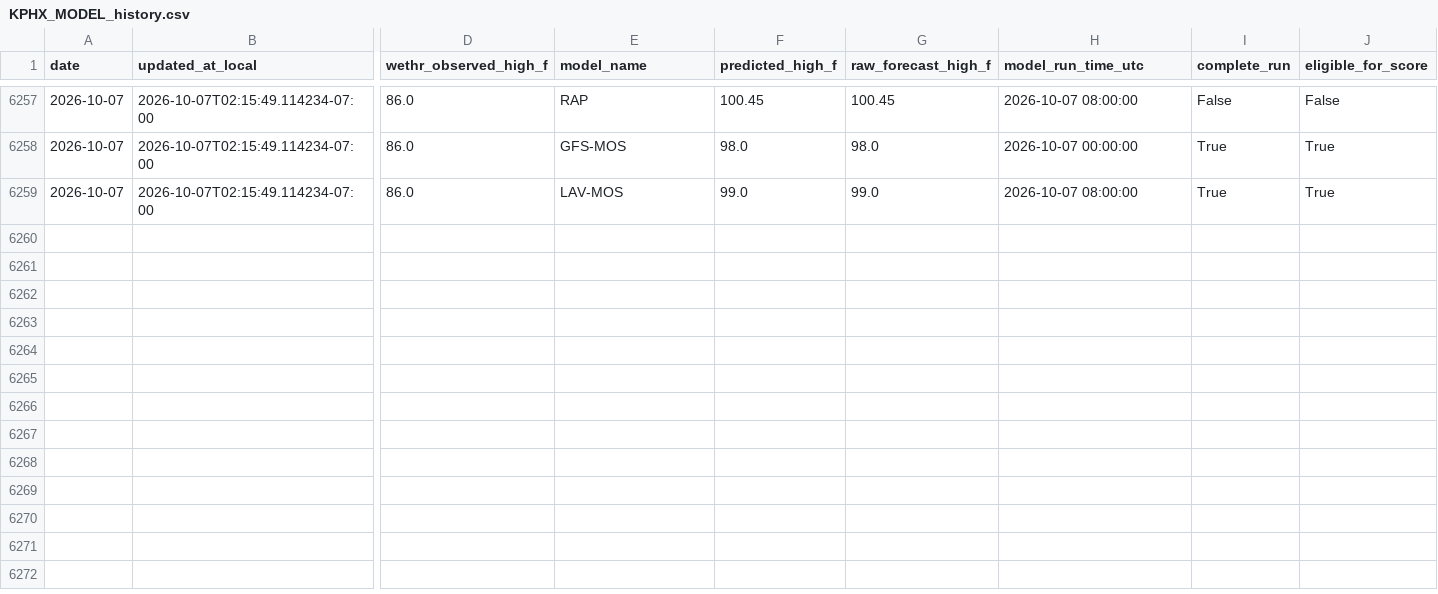
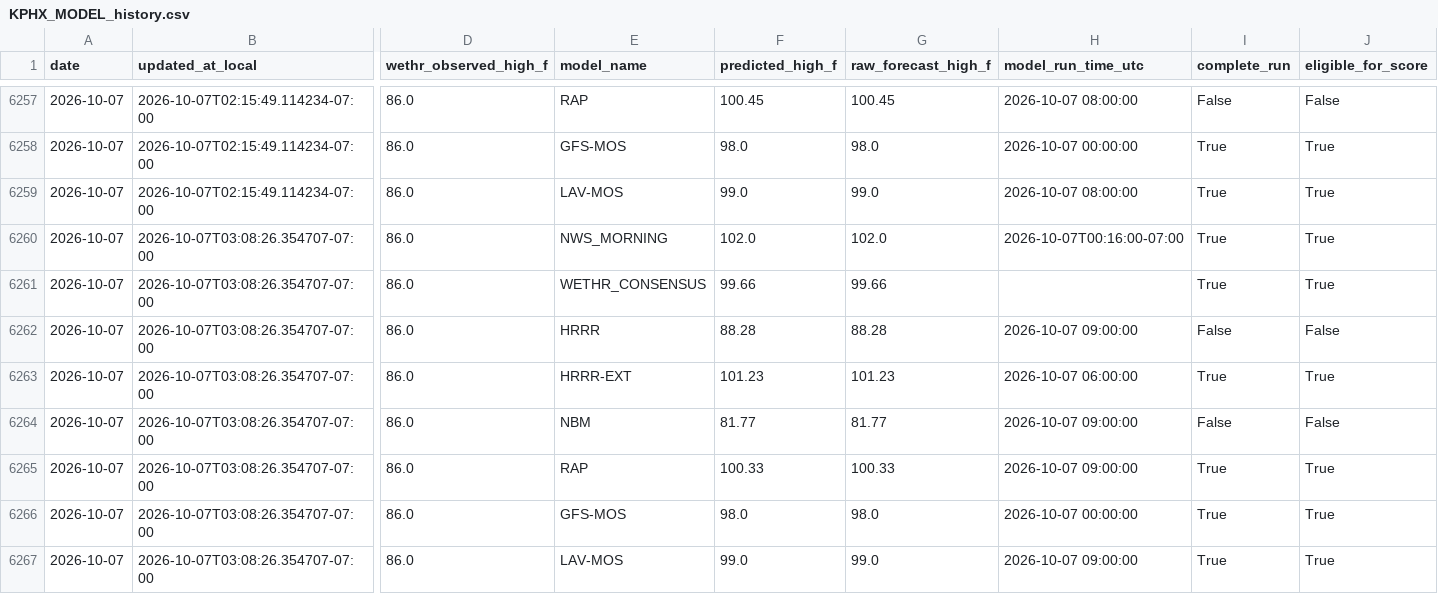
Before and after one commit to capecodbeachgirl/kphx-live-model, a CSV file: data/live/KPHX_MODEL_history.csv, drawn as a sheet; only a part is shown, gaps mark what is left out; rows hold the shown columns only; the diff names each change by its address in the sheet, - before the commit and + after, or states it on an @@ line.

```diff
--- a/data/live/KPHX_MODEL_history.csv
+++ b/data/live/KPHX_MODEL_history.csv
+row 6260: 2026-10-07 | 2026-10-07T03:08:26.354707-07:00 | 86.0 | NWS_MORNING | 102.0 | 102.0 | 2026-10-07T00:16:00-07:00 | True | True
+row 6261: 2026-10-07 | 2026-10-07T03:08:26.354707-07:00 | 86.0 | WETHR_CONSENSUS | 99.66 | 99.66 |  | True | True
+row 6262: 2026-10-07 | 2026-10-07T03:08:26.354707-07:00 | 86.0 | HRRR | 88.28 | 88.28 | 2026-10-07 09:00:00 | False | False
+row 6263: 2026-10-07 | 2026-10-07T03:08:26.354707-07:00 | 86.0 | HRRR-EXT | 101.23 | 101.23 | 2026-10-07 06:00:00 | True | True
+row 6264: 2026-10-07 | 2026-10-07T03:08:26.354707-07:00 | 86.0 | NBM | 81.77 | 81.77 | 2026-10-07 09:00:00 | False | False
+row 6265: 2026-10-07 | 2026-10-07T03:08:26.354707-07:00 | 86.0 | RAP | 100.33 | 100.33 | 2026-10-07 09:00:00 | True | True
+row 6266: 2026-10-07 | 2026-10-07T03:08:26.354707-07:00 | 86.0 | GFS-MOS | 98.0 | 98.0 | 2026-10-07 00:00:00 | True | True
+row 6267: 2026-10-07 | 2026-10-07T03:08:26.354707-07:00 | 86.0 | LAV-MOS | 99.0 | 99.0 | 2026-10-07 09:00:00 | True | True
```
Also changed, not shown: data/live/kphx_live_history.csv, 2 other files.
